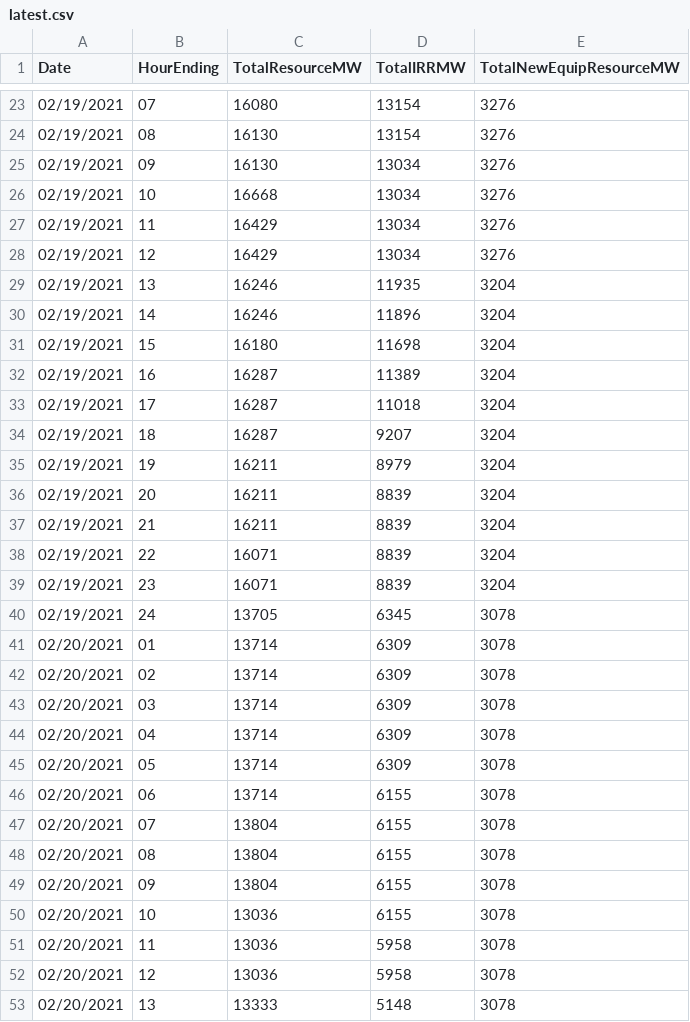
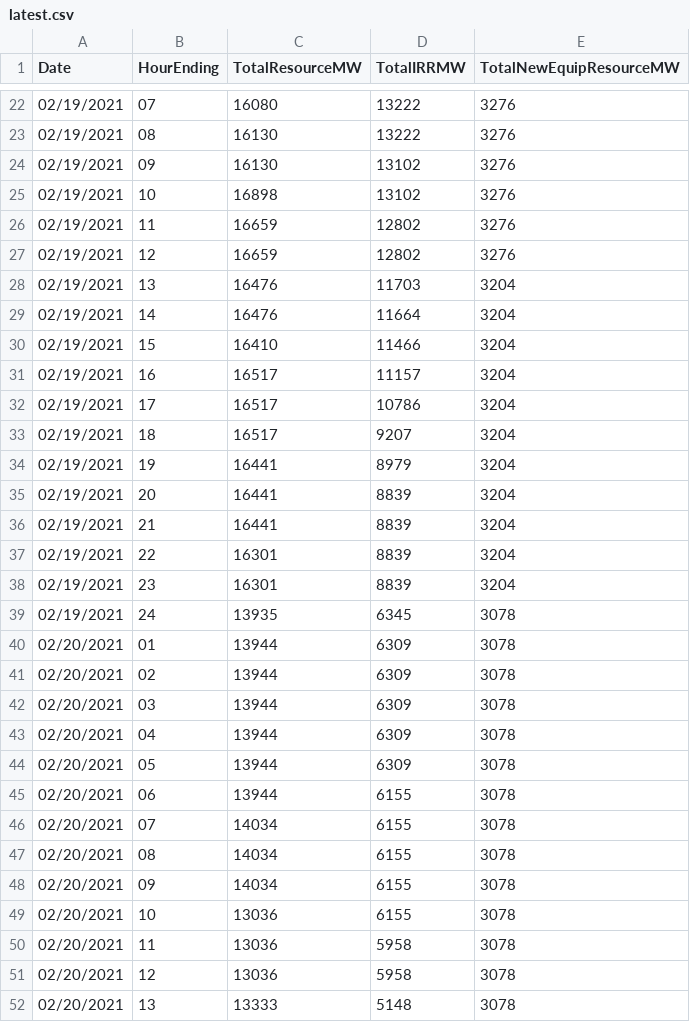
Before and after one commit to rh0/ercot-hro, a CSV file: HROC/latest.csv, drawn as a sheet; only a part is shown, gaps mark what is left out; the diff covers the shown part only.

Commit message:
data update

```diff
--- a/HROC/latest.csv
+++ b/HROC/latest.csv
@@ -23,28 +22,28 @@ Date,HourEnding,TotalResourceMW,TotalIRRMW,TotalNewEquipResourceMW
-02/19/2021,07,16080,13154,3276
-02/19/2021,08,16130,13154,3276
-02/19/2021,09,16130,13034,3276
-02/19/2021,10,16668,13034,3276
-02/19/2021,11,16429,13034,3276
-02/19/2021,12,16429,13034,3276
-02/19/2021,13,16246,11935,3204
-02/19/2021,14,16246,11896,3204
-02/19/2021,15,16180,11698,3204
-02/19/2021,16,16287,11389,3204
-02/19/2021,17,16287,11018,3204
-02/19/2021,18,16287,9207,3204
-02/19/2021,19,16211,8979,3204
-02/19/2021,20,16211,8839,3204
-02/19/2021,21,16211,8839,3204
-02/19/2021,22,16071,8839,3204
-02/19/2021,23,16071,8839,3204
-02/19/2021,24,13705,6345,3078
-02/20/2021,01,13714,6309,3078
-02/20/2021,02,13714,6309,3078
-02/20/2021,03,13714,6309,3078
-02/20/2021,04,13714,6309,3078
-02/20/2021,05,13714,6309,3078
-02/20/2021,06,13714,6155,3078
-02/20/2021,07,13804,6155,3078
-02/20/2021,08,13804,6155,3078
-02/20/2021,09,13804,6155,3078
+02/19/2021,07,16080,13222,3276
+02/19/2021,08,16130,13222,3276
+02/19/2021,09,16130,13102,3276
+02/19/2021,10,16898,13102,3276
+02/19/2021,11,16659,12802,3276
+02/19/2021,12,16659,12802,3276
+02/19/2021,13,16476,11703,3204
+02/19/2021,14,16476,11664,3204
+02/19/2021,15,16410,11466,3204
+02/19/2021,16,16517,11157,3204
+02/19/2021,17,16517,10786,3204
+02/19/2021,18,16517,9207,3204
+02/19/2021,19,16441,8979,3204
+02/19/2021,20,16441,8839,3204
+02/19/2021,21,16441,8839,3204
+02/19/2021,22,16301,8839,3204
+02/19/2021,23,16301,8839,3204
+02/19/2021,24,13935,6345,3078
+02/20/2021,01,13944,6309,3078
+02/20/2021,02,13944,6309,3078
+02/20/2021,03,13944,6309,3078
+02/20/2021,04,13944,6309,3078
+02/20/2021,05,13944,6309,3078
+02/20/2021,06,13944,6155,3078
+02/20/2021,07,14034,6155,3078
+02/20/2021,08,14034,6155,3078
+02/20/2021,09,14034,6155,3078
 02/20/2021,10,13036,6155,3078
```
Also changed, not shown: 1 added row, 1 removed row and 33 edited cells elsewhere in this file, 2 other files.
